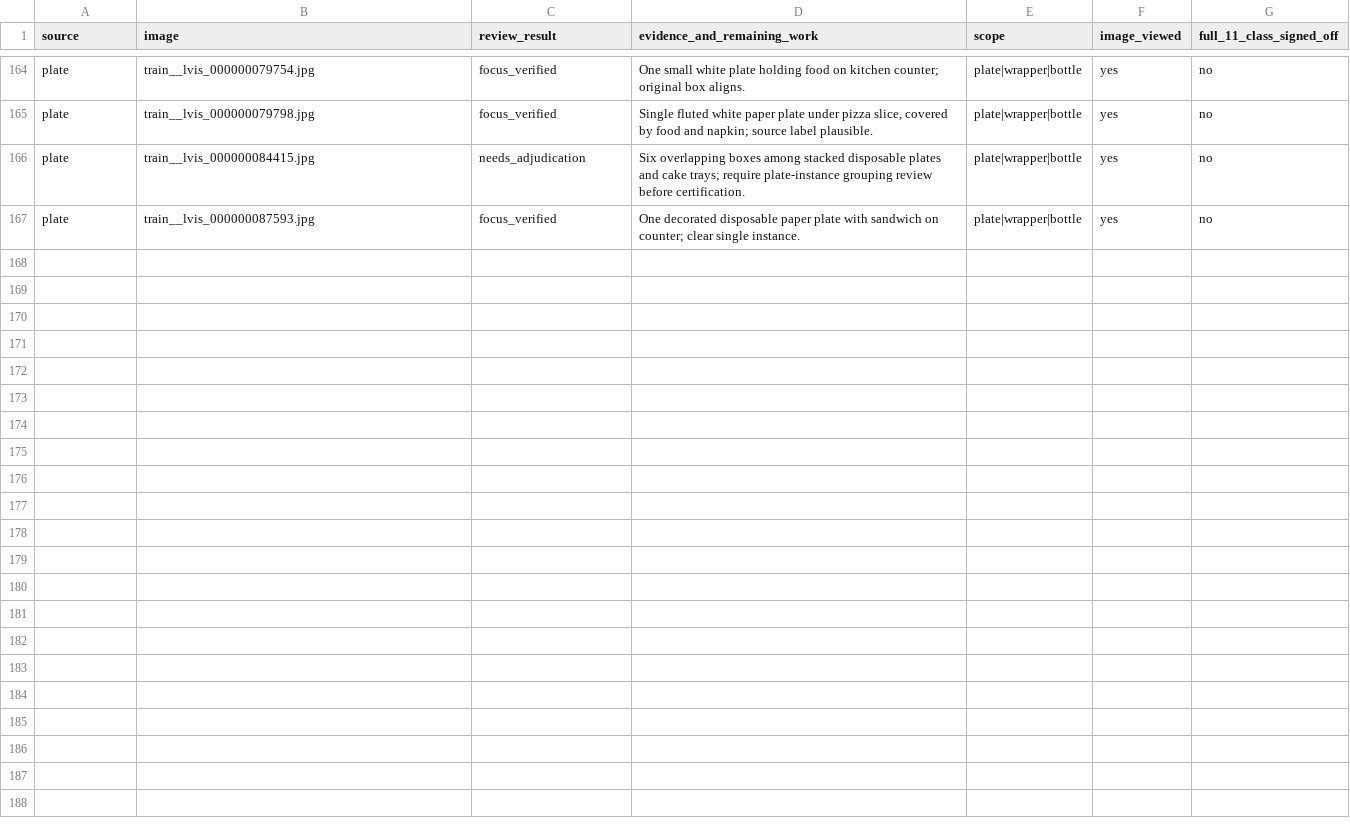
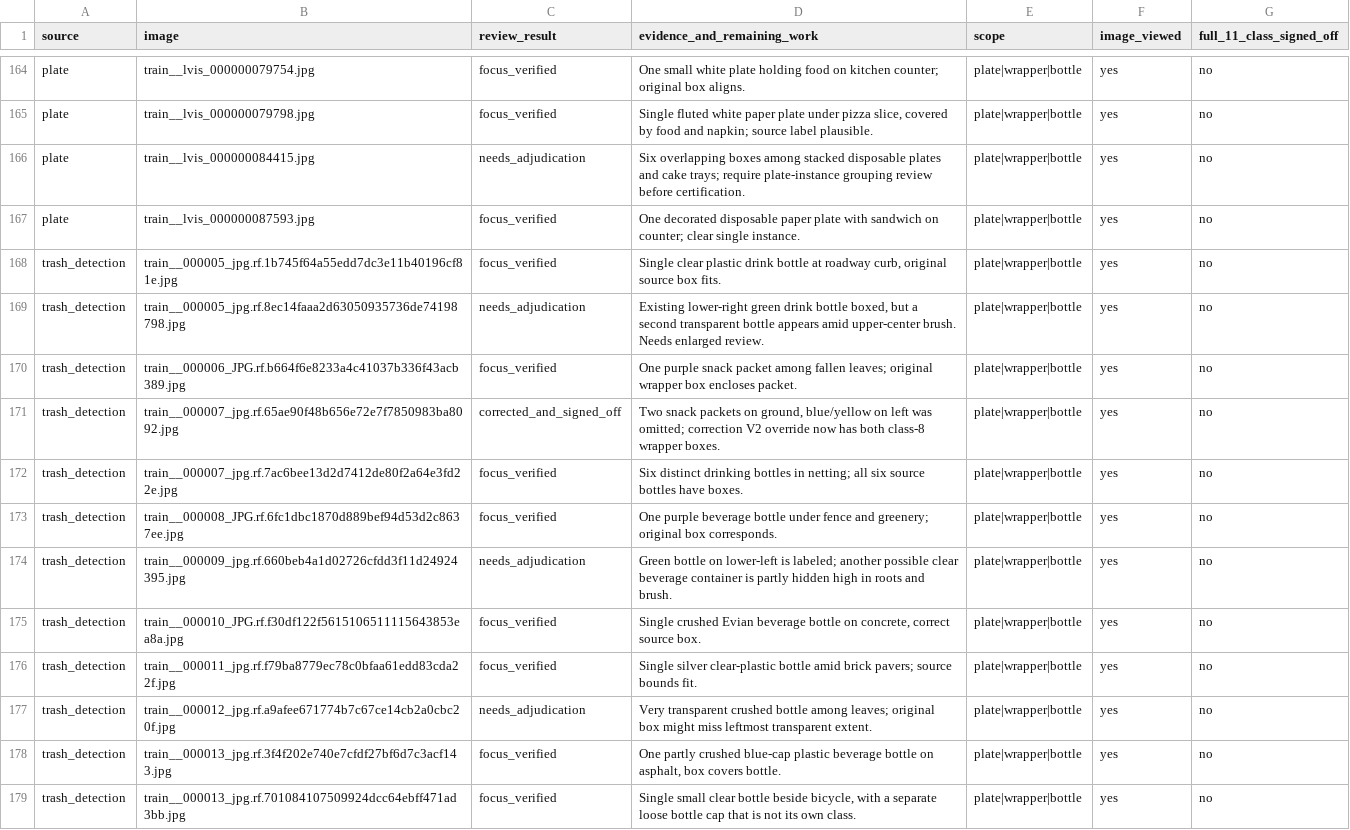
Before and after one commit to cx-57/yolo-cafeteria-research, a CSV file: data/audits/v2_review_2026-10-12/plate_wrapper_bottle_focus_review.csv, drawn as a sheet; only a part is shown, gaps mark what is left out.

Commit message:
Log twelve individually inspected roadside wrapper/bottle source images

```diff
--- a/data/audits/v2_review_2026-10-12/plate_wrapper_bottle_focus_review.csv
+++ b/data/audits/v2_review_2026-10-12/plate_wrapper_bottle_focus_review.csv
@@ -167 +167,13 @@ source,image,review_result,evidence_and_remaining_work,scope,image_viewed,full_1
 "plate","train__lvis_000000087593.jpg","focus_verified","One decorated disposable paper plate with sandwich on counter; clear single instance.","plate|wrapper|bottle","yes","no"
+"trash_detection","train__000005_jpg.rf.1b745f64a55edd7dc3e11b40196cf81e.jpg","focus_verified","Single clear plastic drink bottle at roadway curb, original source box fits.","plate|wrapper|bottle","yes","no"
+"trash_detection","train__000005_jpg.rf.8ec14faaa2d63050935736de74198798.jpg","needs_adjudication","Existing lower-right green drink bottle boxed, but a second transparent bottle appears amid upper-center brush. Needs enlarged review.","plate|wrapper|bottle","yes","no"
+"trash_detection","train__000006_JPG.rf.b664f6e8233a4c41037b336f43acb389.jpg","focus_verified","One purple snack packet among fallen leaves; original wrapper box encloses packet.","plate|wrapper|bottle","yes","no"
+"trash_detection","train__000007_jpg.rf.65ae90f48b656e72e7f7850983ba8092.jpg","corrected_and_signed_off","Two snack packets on ground, blue/yellow on left was omitted; correction V2 override now has both class-8 wrapper boxes.","plate|wrapper|bottle","yes","no"
+"trash_detection","train__000007_jpg.rf.7ac6bee13d2d7412de80f2a64e3fd22e.jpg","focus_verified","Six distinct drinking bottles in netting; all six source bottles have boxes.","plate|wrapper|bottle","yes","no"
+"trash_detection","train__000008_JPG.rf.6fc1dbc1870d889bef94d53d2c8637ee.jpg","focus_verified","One purple beverage bottle under fence and greenery; original box corresponds.","plate|wrapper|bottle","yes","no"
+"trash_detection","train__000009_jpg.rf.660beb4a1d02726cfdd3f11d24924395.jpg","needs_adjudication","Green bottle on lower-left is labeled; another possible clear beverage container is partly hidden high in roots and brush.","plate|wrapper|bottle","yes","no"
+"trash_detection","train__000010_JPG.rf.f30df122f5615106511115643853ea8a.jpg","focus_verified","Single crushed Evian beverage bottle on concrete, correct source box.","plate|wrapper|bottle","yes","no"
+"trash_detection","train__000011_jpg.rf.f79ba8779ec78c0bfaa61edd83cda22f.jpg","focus_verified","Single silver clear-plastic bottle amid brick pavers; source bounds fit.","plate|wrapper|bottle","yes","no"
+"trash_detection","train__000012_jpg.rf.a9afee671774b7c67ce14cb2a0cbc20f.jpg","needs_adjudication","Very transparent crushed bottle among leaves; original box might miss leftmost transparent extent.","plate|wrapper|bottle","yes","no"
+"trash_detection","train__000013_jpg.rf.3f4f202e740e7cfdf27bf6d7c3acf143.jpg","focus_verified","One partly crushed blue-cap plastic beverage bottle on asphalt, box covers bottle.","plate|wrapper|bottle","yes","no"
+"trash_detection","train__000013_jpg.rf.701084107509924dcc64ebff471ad3bb.jpg","focus_verified","Single small clear bottle beside bicycle, with a separate loose bottle cap that is not its own class.","plate|wrapper|bottle","yes","no"
```
